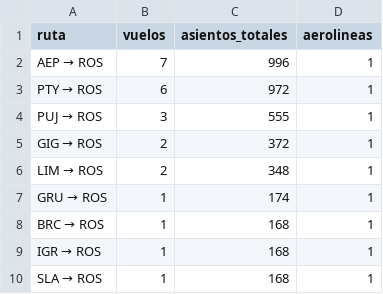
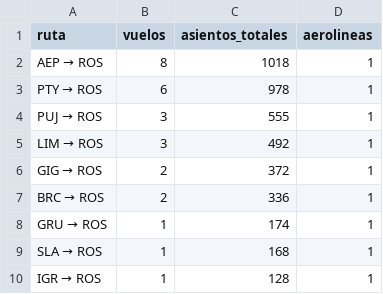
Before and after one commit to arqderman-tech/aeroros, a CSV file: reporte_asientos_ruta.csv, drawn as a sheet.

```diff
--- a/reporte_asientos_ruta.csv
+++ b/reporte_asientos_ruta.csv
@@ -1,10 +1,10 @@
 ruta,vuelos,asientos_totales,aerolineas
-AEP → ROS,7,996,1
-PTY → ROS,6,972,1
+AEP → ROS,8,1018,1
+PTY → ROS,6,978,1
 PUJ → ROS,3,555,1
+LIM → ROS,3,492,1
 GIG → ROS,2,372,1
-LIM → ROS,2,348,1
+BRC → ROS,2,336,1
 GRU → ROS,1,174,1
-BRC → ROS,1,168,1
-IGR → ROS,1,168,1
 SLA → ROS,1,168,1
+IGR → ROS,1,128,1
```
Also changed, not shown: reporte_asientos_aerolinea.csv, reporte_asientos_mes_aero_ruta.csv, 5 other files.
